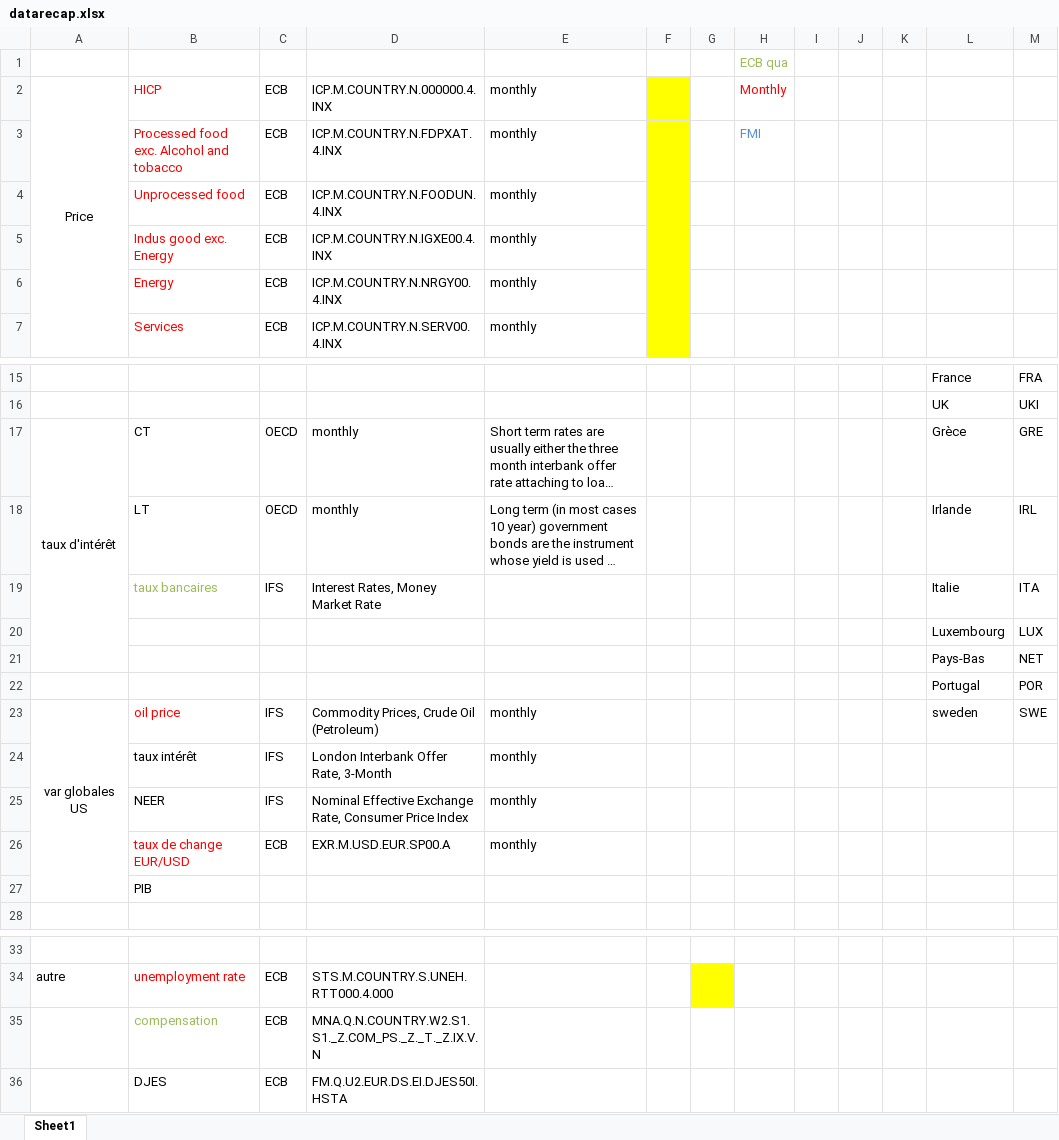
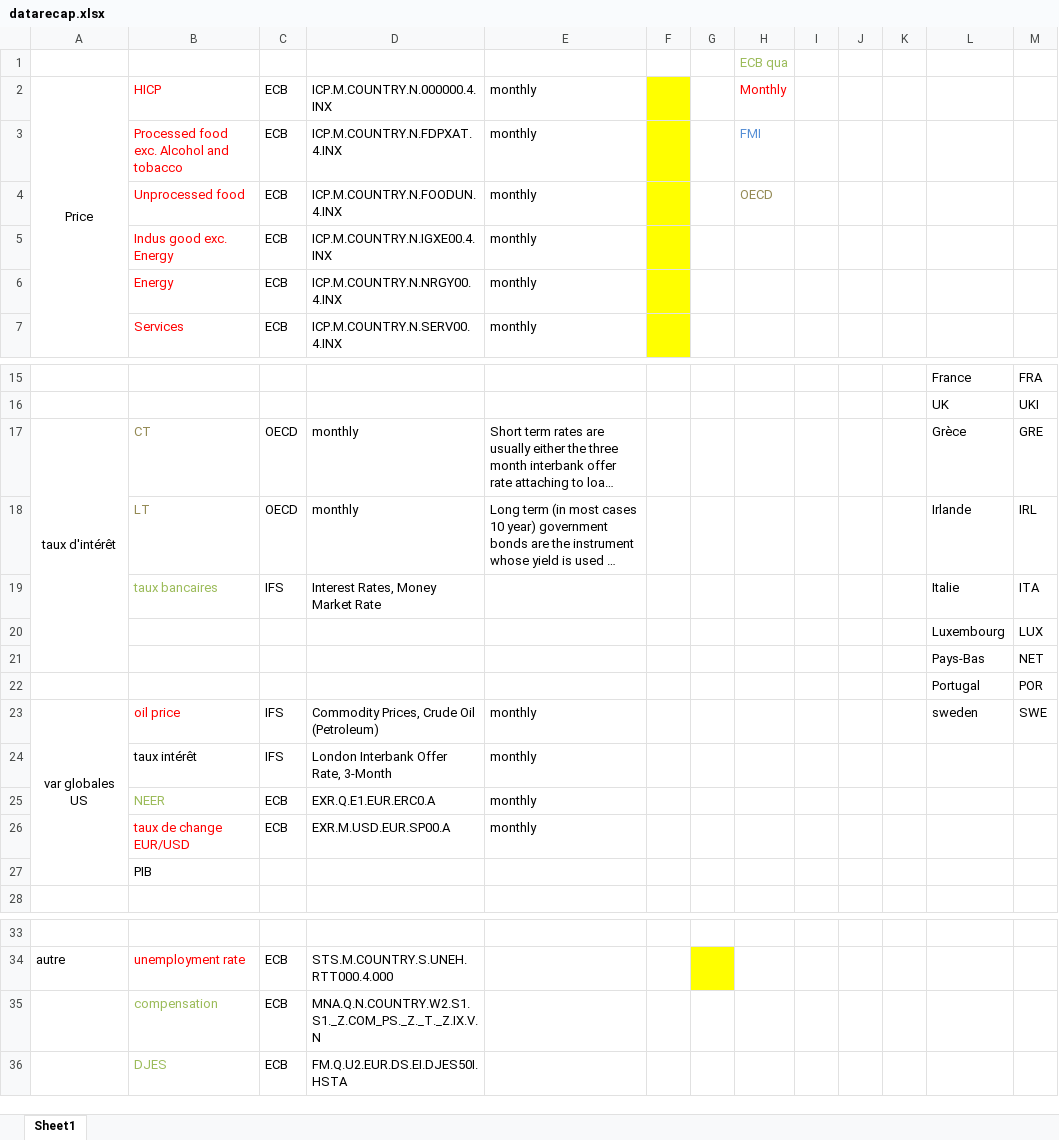
Before and after one commit to lcallot/ProjetEZ, an Excel workbook: data/Quarterly/datarecap.xlsx, sheet Sheet1, drawn as a sheet; only a part is shown, gaps mark what is left out; long unchanged cells end in …; values as stored, in another font and other column widths than the file's, no borders; the diff names each change by its address in the sheet, - before the commit and + after, or states it on an @@ line.

```diff
--- a/data/Quarterly/datarecap.xlsx (sheet Sheet1)
+++ b/data/Quarterly/datarecap.xlsx (sheet Sheet1)
-H4: (empty)
+H4: OECD
-B17:B18 text colour: black
+B17:B18 text colour: #948A54
-B25 text colour: black
+B25 text colour: #9BBB59
-C25: IFS
+C25: ECB
-D25: Nominal Effective Exchange Rate, Consumer Price Index
+D25: EXR.Q.E1.EUR.ERC0.A
-B36 text colour: black
+B36 text colour: #9BBB59
```
Also changed, not shown: 7 other files.
